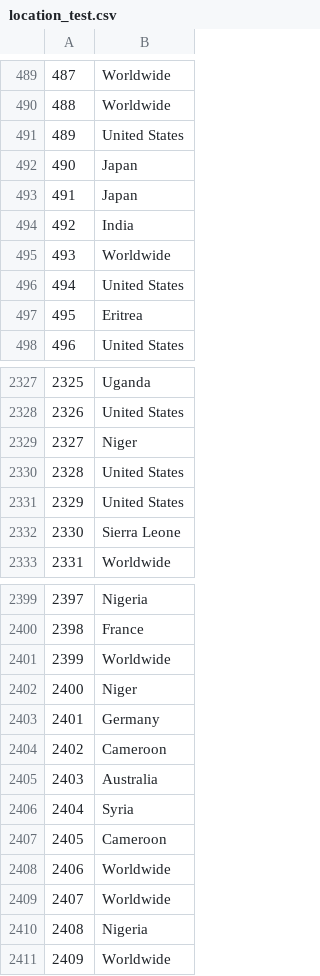
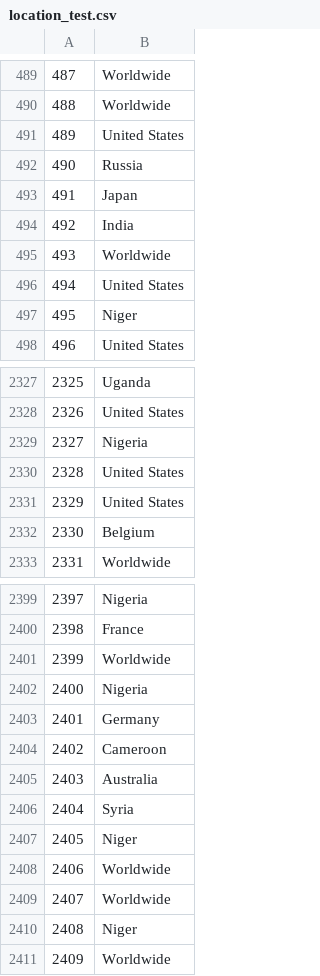
Before and after one commit to tmaciazek/kaggle, a CSV file: NLP_disaster_tweets/data/location_test.csv, drawn as a sheet; only a part is shown, gaps mark what is left out; the diff covers the shown part only.

```diff
--- a/NLP_disaster_tweets/data/location_test.csv
+++ b/NLP_disaster_tweets/data/location_test.csv
@@ -491,3 +491,3 @@
 489,United States
-490,Japan
+490,Russia
 491,Japan
@@ -496,3 +496,3 @@
 494,United States
-495,Eritrea
+495,Niger
 496,United States
@@ -2328,6 +2328,6 @@
 2326,United States
-2327,Niger
+2327,Nigeria
 2328,United States
 2329,United States
-2330,Sierra Leone
+2330,Belgium
 2331,Worldwide
@@ -2401,3 +2401,3 @@
 2399,Worldwide
-2400,Niger
+2400,Nigeria
 2401,Germany
@@ -2406,6 +2406,6 @@
 2404,Syria
-2405,Cameroon
+2405,Niger
 2406,Worldwide
 2407,Worldwide
-2408,Nigeria
+2408,Niger
 2409,Worldwide
```
Also changed, not shown: 41 edited cells elsewhere in this file, NLP_disaster_tweets/data/location_train.csv, NLP_disaster_tweets/submission_RNN_earlystop.csv, 7 other files.
